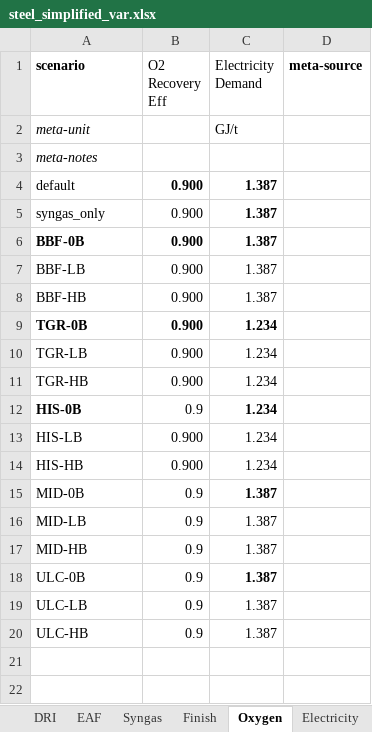
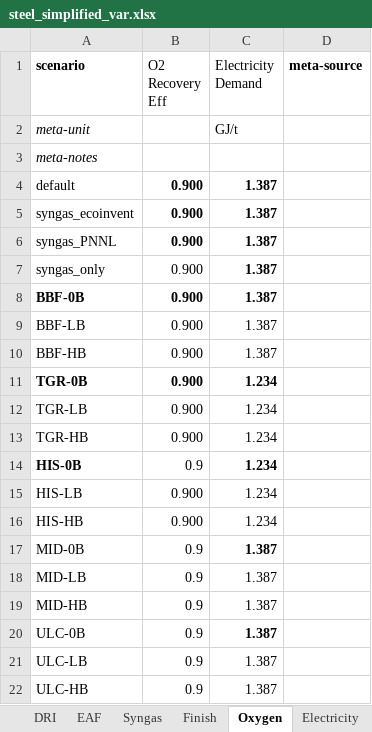
Before and after one commit to concoctions/BlackBlox, an Excel workbook: data/steel/steel_simplified_var.xlsx, sheet Oxygen, drawn as a sheet; values as stored, in another font and other column widths than the file's, no borders; the diff names each change by its address in the sheet, - before the commit and + after, or states it on an @@ line.

```diff
--- a/data/steel/steel_simplified_var.xlsx (sheet Oxygen)
+++ b/data/steel/steel_simplified_var.xlsx (sheet Oxygen)
+row 5: syngas_ecoinvent | 0.900 | 1.387
+row 6: syngas_PNNL | 0.900 | 1.387
```
Also changed, not shown: sheet Syngas, sheet CO2 Capture, sheet Electricity, sheet CO2 Storage, formulas that keep their value, data/shared/fuels.xlsx, data/shared/upstream.xlsx, 3 other files.
